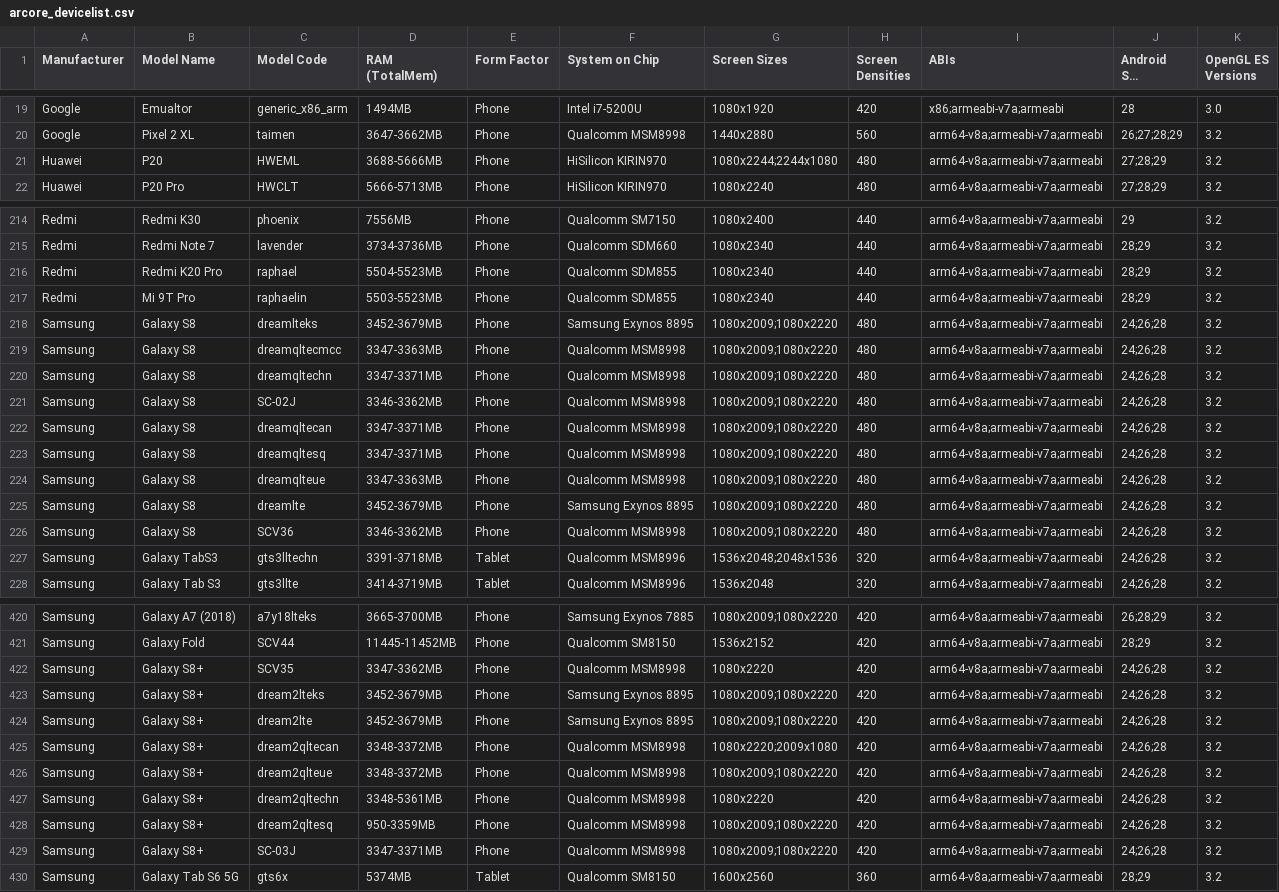
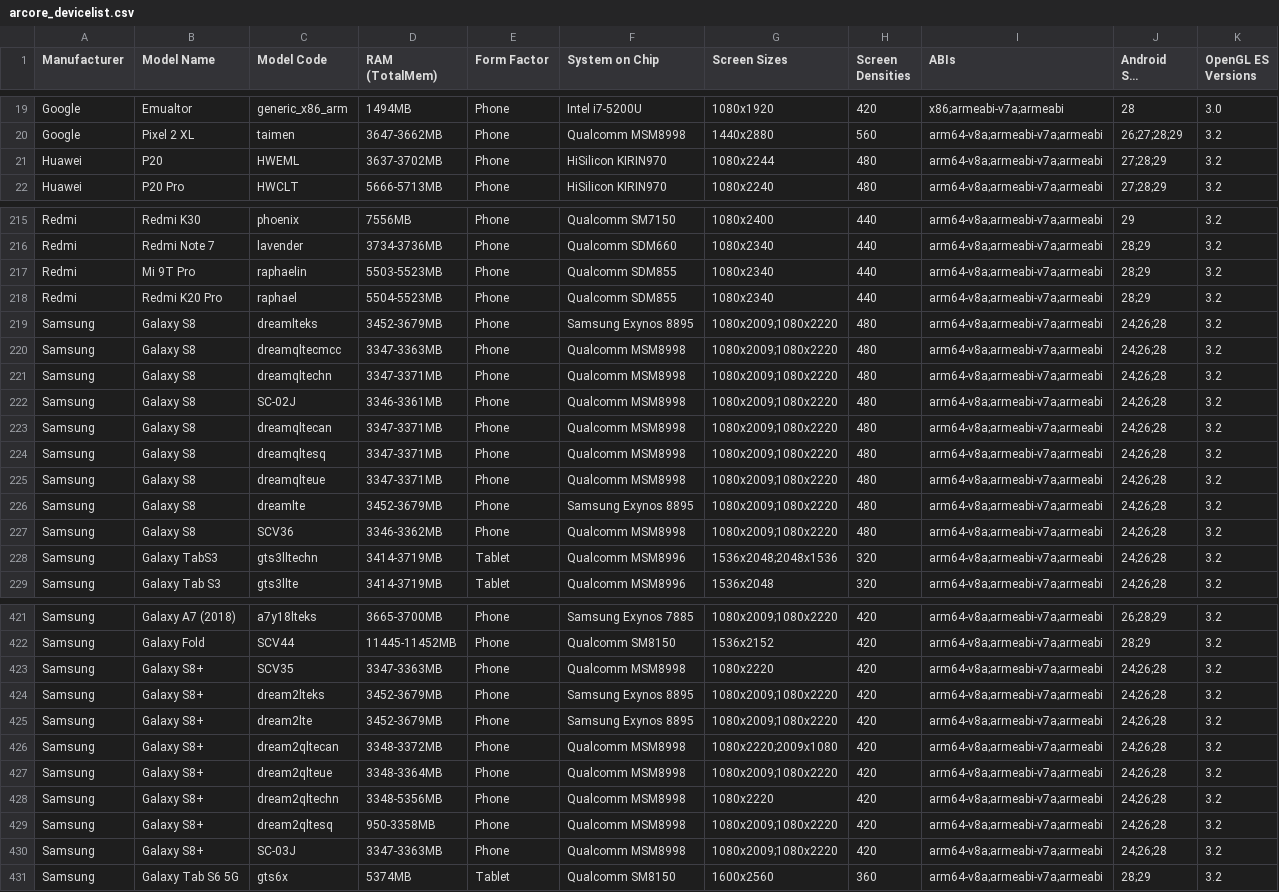
Before and after one commit to rolandsmeenk/ARCore-devices, a CSV file: arcore_devicelist.csv, drawn as a sheet; only a part is shown, gaps mark what is left out; long unchanged cells end in …; the diff covers the shown part only.

```diff
--- a/arcore_devicelist.csv
+++ b/arcore_devicelist.csv
@@ -20,3 +20,3 @@ Google,Emualtor,generic_x86_arm,1494MB,Phone,Intel i7-5200U,1080x1920,420,x86;ar
 Google,Pixel 2 XL,taimen,3647-3662MB,Phone,Qualcomm MSM8998,1440x2880,560,arm64-v8a;armeabi-v7a;armeabi,26;27;28;29,3.2
-Huawei,P20,HWEML,3688-5666MB,Phone,HiSilicon KIRIN970,1080x2244;2244x1080,480,arm64-v8a;armeabi-v7a;armeabi,27;28;29,3.2
+Huawei,P20,HWEML,3637-3702MB,Phone,HiSilicon KIRIN970,1080x2244,480,arm64-v8a;armeabi-v7a;armeabi,27;28;29,3.2
 Huawei,P20 Pro,HWCLT,5666-5713MB,Phone,HiSilicon KIRIN970,1080x2240,480,arm64-v8a;armeabi-v7a;armeabi,27;28;29,3.2
@@ -215,4 +216,4 @@ Redmi,Redmi K30,phoenix,7556MB,Phone,Qualcomm SM7150,1080x2400,440,arm64-v8a;arm
 Redmi,Redmi  Note  7,lavender,3734-3736MB,Phone,Qualcomm SDM660,1080x2340,440,arm64-v8a;armeabi-v7a;armeabi,28;29,3.2
+Redmi,Mi  9T  Pro,raphaelin,5503-5523MB,Phone,Qualcomm SDM855,1080x2340,440,arm64-v8a;armeabi-v7a;armeabi,28;29,3.2
 Redmi,Redmi K20 Pro,raphael,5504-5523MB,Phone,Qualcomm SDM855,1080x2340,440,arm64-v8a;armeabi-v7a;armeabi,28;29,3.2
-Redmi,Mi  9T  Pro,raphaelin,5503-5523MB,Phone,Qualcomm SDM855,1080x2340,440,arm64-v8a;armeabi-v7a;armeabi,28;29,3.2
 Samsung,Galaxy S8,dreamlteks,3452-3679MB,Phone,Samsung Exynos 8895,1080x2009;1080x2220,480,arm64-v8a;armeabi-v7a;armeabi,24;26;28,3.2
@@ -220,9 +221,9 @@ Samsung,Galaxy S8,dreamqltecmcc,3347-3363MB,Phone,Qualcomm MSM8998,1080x2009;108
 Samsung,Galaxy S8,dreamqltechn,3347-3371MB,Phone,Qualcomm MSM8998,1080x2009;1080x2220,480,arm64-v8a;armeabi-v7a;armeabi,24;26;28,3.2
-Samsung,Galaxy S8,SC-02J,3346-3362MB,Phone,Qualcomm MSM8998,1080x2009;1080x2220,480,arm64-v8a;armeabi-v7a;armeabi,24;26;28,3.2
+Samsung,Galaxy S8,SC-02J,3346-3361MB,Phone,Qualcomm MSM8998,1080x2009;1080x2220,480,arm64-v8a;armeabi-v7a;armeabi,24;26;28,3.2
 Samsung,Galaxy S8,dreamqltecan,3347-3371MB,Phone,Qualcomm MSM8998,1080x2009;1080x2220,480,arm64-v8a;armeabi-v7a;armeabi,24;26;28,3.2
 Samsung,Galaxy S8,dreamqltesq,3347-3371MB,Phone,Qualcomm MSM8998,1080x2009;1080x2220,480,arm64-v8a;armeabi-v7a;armeabi,24;26;28,3.2
-Samsung,Galaxy S8,dreamqlteue,3347-3363MB,Phone,Qualcomm MSM8998,1080x2009;1080x2220,480,arm64-v8a;armeabi-v7a;armeabi,24;26;28,3.2
+Samsung,Galaxy S8,dreamqlteue,3347-3371MB,Phone,Qualcomm MSM8998,1080x2009;1080x2220,480,arm64-v8a;armeabi-v7a;armeabi,24;26;28,3.2
 Samsung,Galaxy S8,dreamlte,3452-3679MB,Phone,Samsung Exynos 8895,1080x2009;1080x2220,480,arm64-v8a;armeabi-v7a;armeabi,24;26;28,3.2
 Samsung,Galaxy S8,SCV36,3346-3362MB,Phone,Qualcomm MSM8998,1080x2009;1080x2220,480,arm64-v8a;armeabi-v7a;armeabi,24;26;28,3.2
-Samsung,Galaxy TabS3,gts3lltechn,3391-3718MB,Tablet,Qualcomm MSM8996,1536x2048;2048x1536,320,arm64-v8a;armeabi-v7a;armeabi,24;26;28,3.2
+Samsung,Galaxy TabS3,gts3lltechn,3414-3719MB,Tablet,Qualcomm MSM8996,1536x2048;2048x1536,320,arm64-v8a;armeabi-v7a;armeabi,24;26;28,3.2
 Samsung,Galaxy Tab S3,gts3llte,3414-3719MB,Tablet,Qualcomm MSM8996,1536x2048,320,arm64-v8a;armeabi-v7a;armeabi,24;26;28,3.2
@@ -421,3 +422,3 @@ Samsung,Galaxy A7 (2018),a7y18lteks,3665-3700MB,Phone,Samsung Exynos 7885,1080x2
 Samsung,Galaxy Fold,SCV44,11445-11452MB,Phone,Qualcomm SM8150,1536x2152,420,arm64-v8a;armeabi-v7a;armeabi,28;29,3.2
-Samsung,Galaxy S8+,SCV35,3347-3362MB,Phone,Qualcomm MSM8998,1080x2220,420,arm64-v8a;armeabi-v7a;armeabi,24;26;28,3.2
+Samsung,Galaxy S8+,SCV35,3347-3363MB,Phone,Qualcomm MSM8998,1080x2220,420,arm64-v8a;armeabi-v7a;armeabi,24;26;28,3.2
 Samsung,Galaxy S8+,dream2lteks,3452-3679MB,Phone,Samsung Exynos 8895,1080x2009;1080x2220,420,arm64-v8a;armeabi-v7a;armeabi,24;26;28,3.2
@@ -425,6 +426,6 @@ Samsung,Galaxy S8+,dream2lte,3452-3679MB,Phone,Samsung Exynos 8895,1080x2009;108
 Samsung,Galaxy S8+,dream2qltecan,3348-3372MB,Phone,Qualcomm MSM8998,1080x2220;2009x1080,420,arm64-v8a;armeabi-v7a;armeabi,24;26;28,3.2
-Samsung,Galaxy S8+,dream2qlteue,3348-3372MB,Phone,Qualcomm MSM8998,1080x2009;1080x2220,420,arm64-v8a;armeabi-v7a;armeabi,24;26;28,3.2
-Samsung,Galaxy S8+,dream2qltechn,3348-5361MB,Phone,Qualcomm MSM8998,1080x2220,420,arm64-v8a;armeabi-v7a;armeabi,24;26;28,3.2
-Samsung,Galaxy S8+,dream2qltesq,950-3359MB,Phone,Qualcomm MSM8998,1080x2009;1080x2220,420,arm64-v8a;armeabi-v7a;armeabi,24;26;28,3.2
-Samsung,Galaxy S8+,SC-03J,3347-3371MB,Phone,Qualcomm MSM8998,1080x2009;1080x2220,420,arm64-v8a;armeabi-v7a;armeabi,24;26;28,3.2
+Samsung,Galaxy S8+,dream2qlteue,3348-3364MB,Phone,Qualcomm MSM8998,1080x2009;1080x2220,420,arm64-v8a;armeabi-v7a;armeabi,24;26;28,3.2
+Samsung,Galaxy S8+,dream2qltechn,3348-5356MB,Phone,Qualcomm MSM8998,1080x2220,420,arm64-v8a;armeabi-v7a;armeabi,24;26;28,3.2
+Samsung,Galaxy S8+,dream2qltesq,950-3358MB,Phone,Qualcomm MSM8998,1080x2009;1080x2220,420,arm64-v8a;armeabi-v7a;armeabi,24;26;28,3.2
+Samsung,Galaxy S8+,SC-03J,3347-3363MB,Phone,Qualcomm MSM8998,1080x2009;1080x2220,420,arm64-v8a;armeabi-v7a;armeabi,24;26;28,3.2
 Samsung,Galaxy Tab S6 5G,gts6x,5374MB,Tablet,Qualcomm SM8150,1600x2560,360,arm64-v8a;armeabi-v7a;armeabi,28;29,3.2
```
Also changed, not shown: 2 added rows, 3 removed rows, 1 moved row and 48 edited cells elsewhere in this file.
